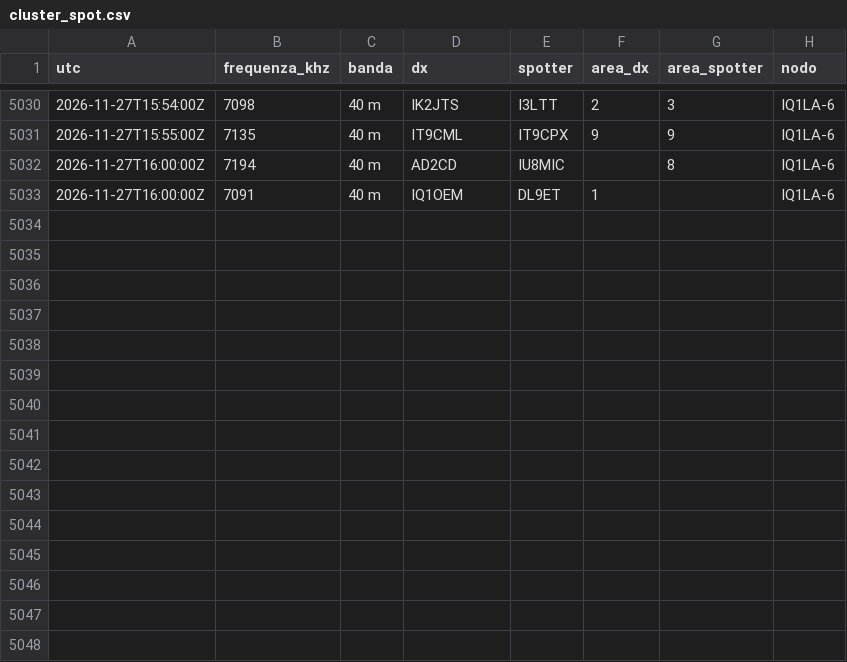
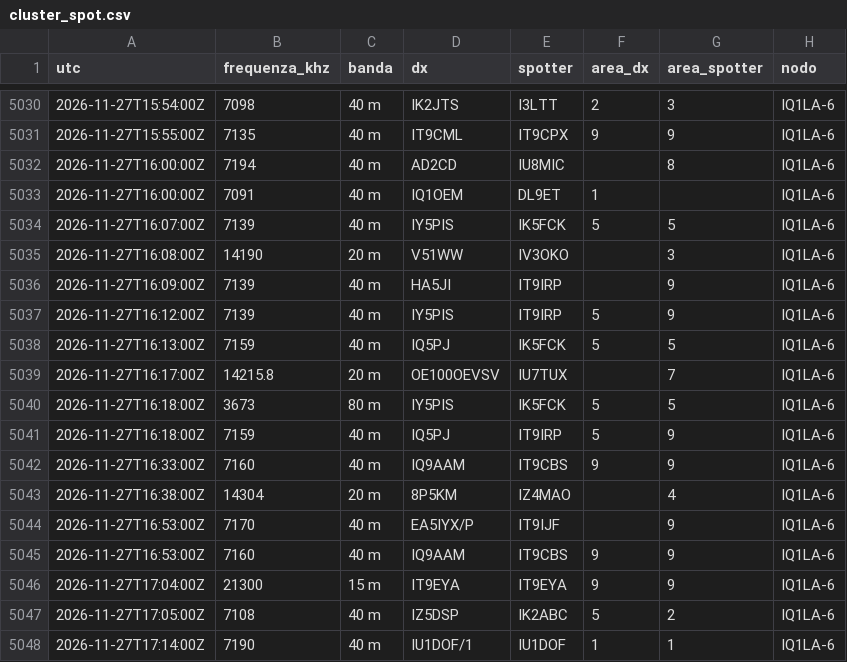
Before and after one commit to altolazio/propagazione_HF, a CSV file: 2026-11/cluster_spot.csv, drawn as a sheet; only a part is shown, gaps mark what is left out; the diff names each change by its address in the sheet, - before the commit and + after, or states it on an @@ line.

```diff
--- a/2026-11/cluster_spot.csv
+++ b/2026-11/cluster_spot.csv
+row 5034: 2026-11-27T16:07:00Z | 7139 | 40 m | IY5PIS | IK5FCK | 5 | 5 | IQ1LA-6
+row 5035: 2026-11-27T16:08:00Z | 14190 | 20 m | V51WW | IV3OKO |  | 3 | IQ1LA-6
+row 5036: 2026-11-27T16:09:00Z | 7139 | 40 m | HA5JI | IT9IRP |  | 9 | IQ1LA-6
+row 5037: 2026-11-27T16:12:00Z | 7139 | 40 m | IY5PIS | IT9IRP | 5 | 9 | IQ1LA-6
+row 5038: 2026-11-27T16:13:00Z | 7159 | 40 m | IQ5PJ | IK5FCK | 5 | 5 | IQ1LA-6
+row 5039: 2026-11-27T16:17:00Z | 14215.8 | 20 m | OE100OEVSV | IU7TUX |  | 7 | IQ1LA-6
+row 5040: 2026-11-27T16:18:00Z | 3673 | 80 m | IY5PIS | IK5FCK | 5 | 5 | IQ1LA-6
+row 5041: 2026-11-27T16:18:00Z | 7159 | 40 m | IQ5PJ | IT9IRP | 5 | 9 | IQ1LA-6
+row 5042: 2026-11-27T16:33:00Z | 7160 | 40 m | IQ9AAM | IT9CBS | 9 | 9 | IQ1LA-6
+row 5043: 2026-11-27T16:38:00Z | 14304 | 20 m | 8P5KM | IZ4MAO |  | 4 | IQ1LA-6
+row 5044: 2026-11-27T16:53:00Z | 7170 | 40 m | EA5IYX/P | IT9IJF |  | 9 | IQ1LA-6
+row 5045: 2026-11-27T16:53:00Z | 7160 | 40 m | IQ9AAM | IT9CBS | 9 | 9 | IQ1LA-6
+row 5046: 2026-11-27T17:04:00Z | 21300 | 15 m | IT9EYA | IT9EYA | 9 | 9 | IQ1LA-6
+row 5047: 2026-11-27T17:05:00Z | 7108 | 40 m | IZ5DSP | IK2ABC | 5 | 2 | IQ1LA-6
+row 5048: 2026-11-27T17:14:00Z | 7190 | 40 m | IU1DOF/1 | IU1DOF | 1 | 1 | IQ1LA-6
```
Also changed, not shown: 2026-11/bande.csv, 2026-11/meteo_spazio.csv, 7 other files.
